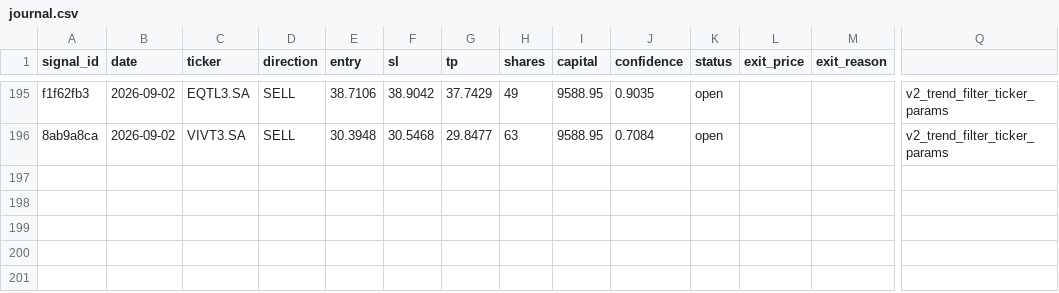
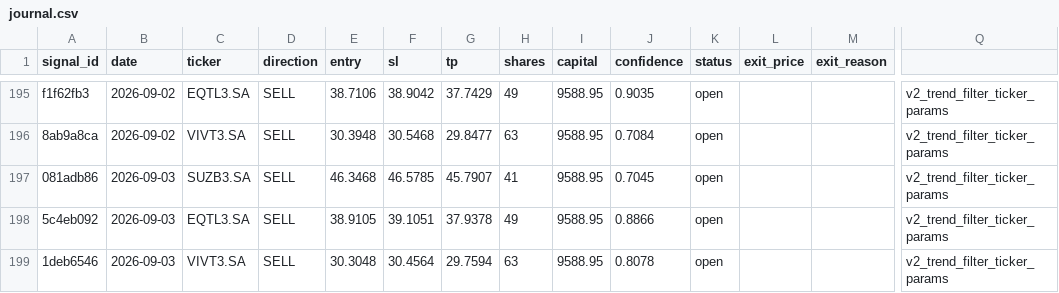
Before and after one commit to DavidCumaru/Systematic_Quant, a CSV file: trades/journal.csv, drawn as a sheet; only a part is shown, gaps mark what is left out; rows hold the shown columns only; the diff names each change by its address in the sheet, - before the commit and + after, or states it on an @@ line.

Commit message:
data: journal atualizado 2026-09-03

```diff
--- a/trades/journal.csv
+++ b/trades/journal.csv
+row 197: 081adb86 | 2026-09-03 | SUZB3.SA | SELL | 46.3468 | 46.5785 | 45.7907 | 41 | 9588.95 | 0.7045 | open |  |  | v2_trend_filter_ticker_params
+row 198: 5c4eb092 | 2026-09-03 | EQTL3.SA | SELL | 38.9105 | 39.1051 | 37.9378 | 49 | 9588.95 | 0.8866 | open |  |  | v2_trend_filter_ticker_params
+row 199: 1deb6546 | 2026-09-03 | VIVT3.SA | SELL | 30.3048 | 30.4564 | 29.7594 | 63 | 9588.95 | 0.8078 | open |  |  | v2_trend_filter_ticker_params
```
